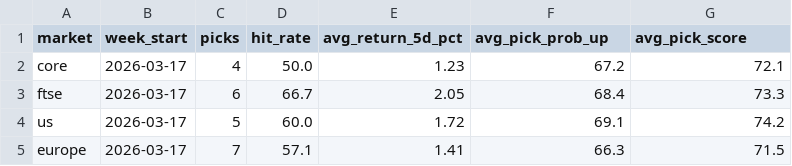
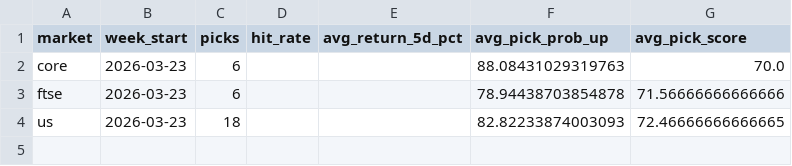
Before and after one commit to Toby0603/AlphaRank, a CSV file: weekly_summary.csv, drawn as a sheet.

```diff
--- a/weekly_summary.csv
+++ b/weekly_summary.csv
@@ -1,5 +1,4 @@
 market,week_start,picks,hit_rate,avg_return_5d_pct,avg_pick_prob_up,avg_pick_score
-core,2026-03-17,4,50.0,1.23,67.2,72.1
-ftse,2026-03-17,6,66.7,2.05,68.4,73.3
-us,2026-03-17,5,60.0,1.72,69.1,74.2
-europe,2026-03-17,7,57.1,1.41,66.3,71.5
+core,2026-03-23,6,,,88.08431029319763,70.0
+ftse,2026-03-23,6,,,78.94438703854878,71.56666666666666
+us,2026-03-23,18,,,82.82233874003093,72.46666666666665
```
Also changed, not shown: benchmark_summary.csv, results_core.csv, 3 other files.
